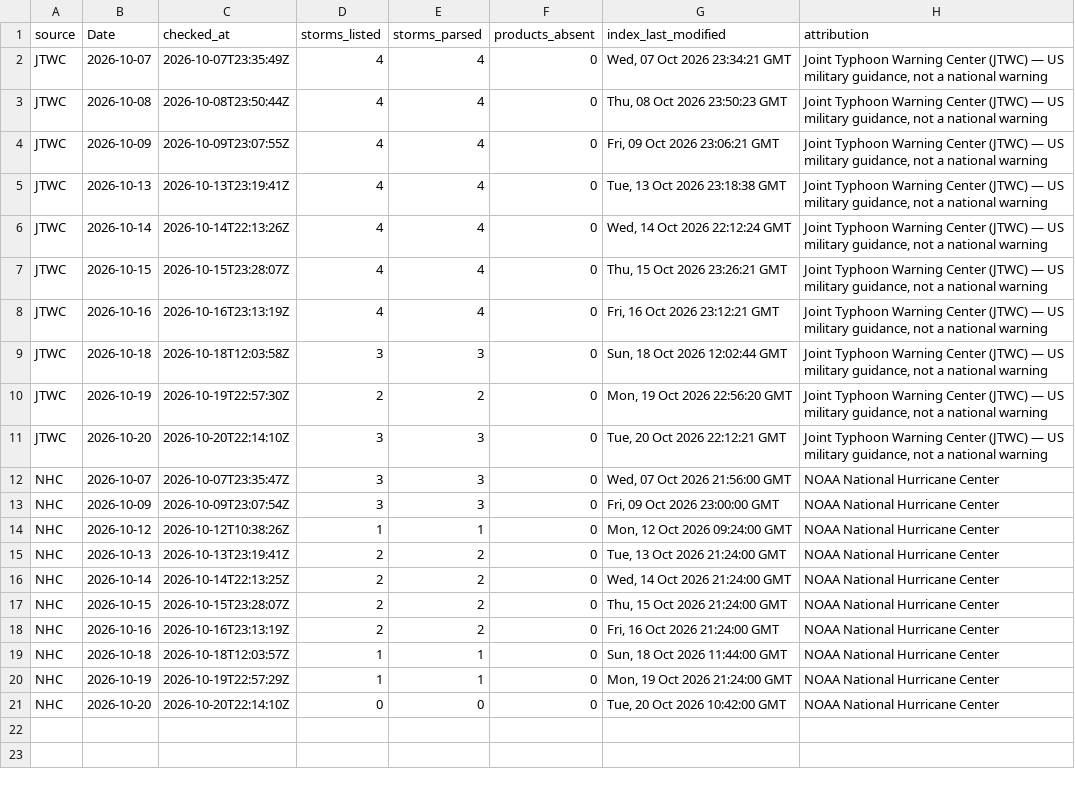
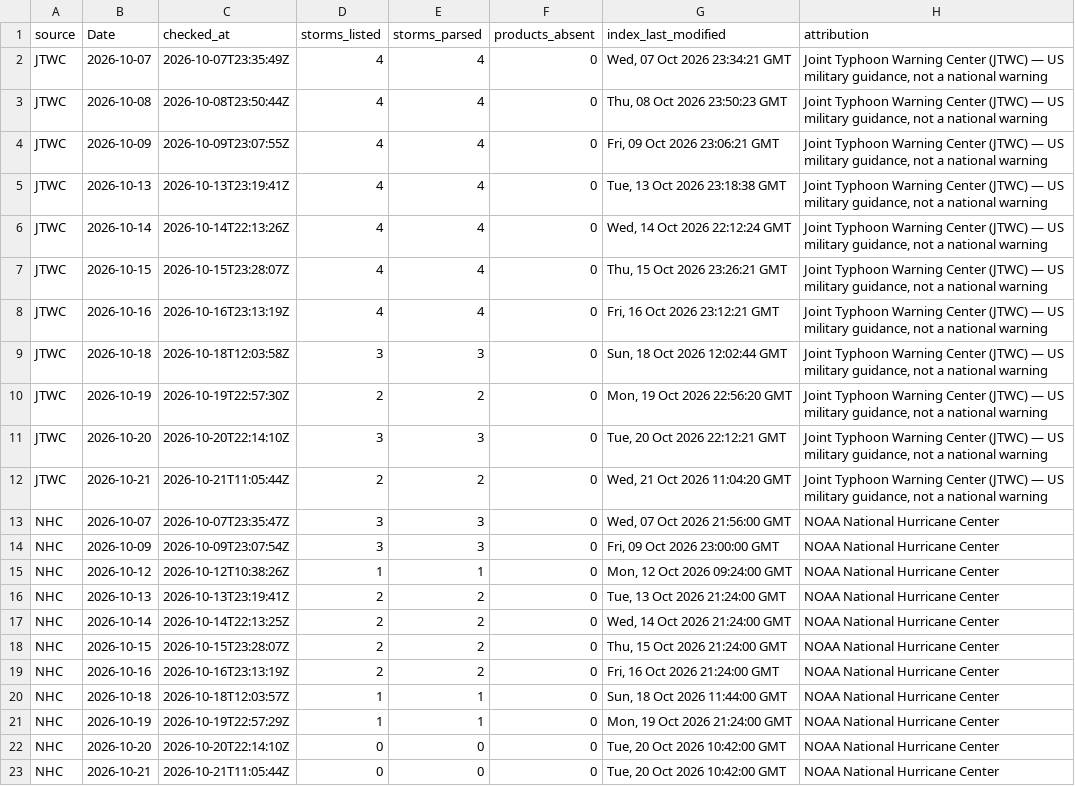
Before and after one commit to philipbergman6-glitch/Mirror-Market, a CSV file: data/history/cyclone_source_status.csv, drawn as a sheet.

```diff
--- a/data/history/cyclone_source_status.csv
+++ b/data/history/cyclone_source_status.csv
@@ -11,2 +11,3 @@ JTWC,2026-10-19,2026-10-19T22:57:30Z,2,2,0,"Mon, 19 Oct 2026 22:56:20 GMT","Join
 JTWC,2026-10-20,2026-10-20T22:14:10Z,3,3,0,"Tue, 20 Oct 2026 22:12:21 GMT","Joint Typhoon Warning Center (JTWC) — US military guidance, not a national warning"
+JTWC,2026-10-21,2026-10-21T11:05:44Z,2,2,0,"Wed, 21 Oct 2026 11:04:20 GMT","Joint Typhoon Warning Center (JTWC) — US military guidance, not a national warning"
 NHC,2026-10-07,2026-10-07T23:35:47Z,3,3,0,"Wed, 07 Oct 2026 21:56:00 GMT",NOAA National Hurricane Center
@@ -21 +22,2 @@ NHC,2026-10-19,2026-10-19T22:57:29Z,1,1,0,"Mon, 19 Oct 2026 21:24:00 GMT",NOAA N
 NHC,2026-10-20,2026-10-20T22:14:10Z,0,0,0,"Tue, 20 Oct 2026 10:42:00 GMT",NOAA National Hurricane Center
+NHC,2026-10-21,2026-10-21T11:05:44Z,0,0,0,"Tue, 20 Oct 2026 10:42:00 GMT",NOAA National Hurricane Center
```
Also changed, not shown: data/history/cyclone_storms.csv, data/history/forward_curve.csv, 11 other files.
